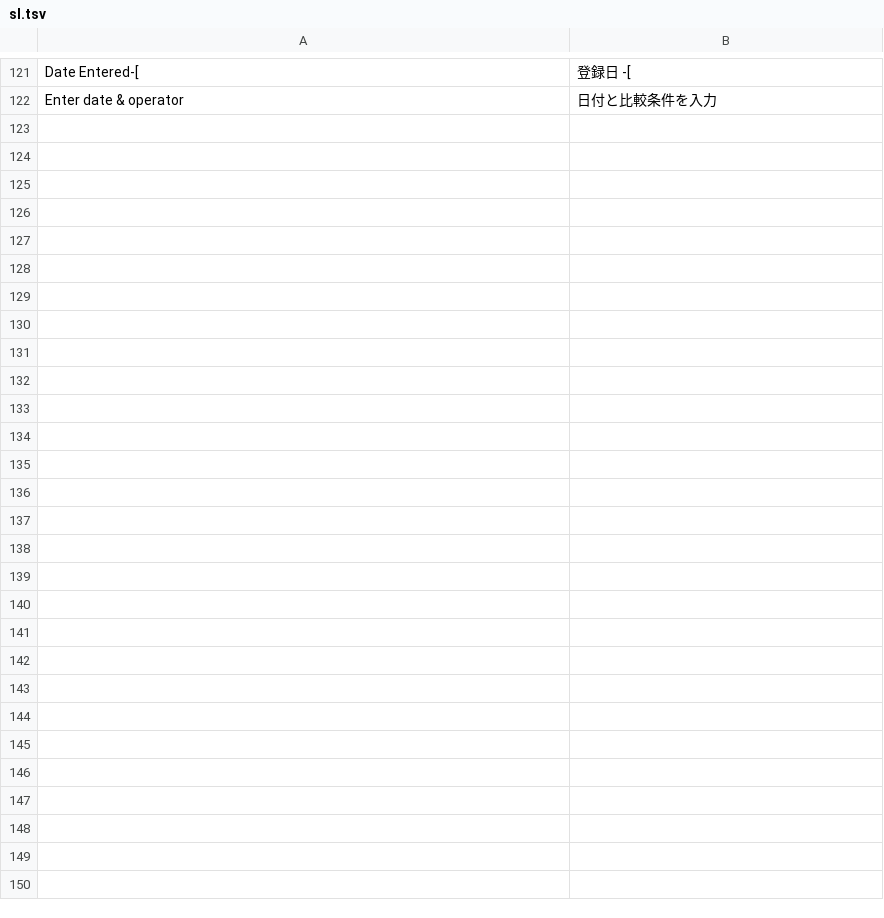
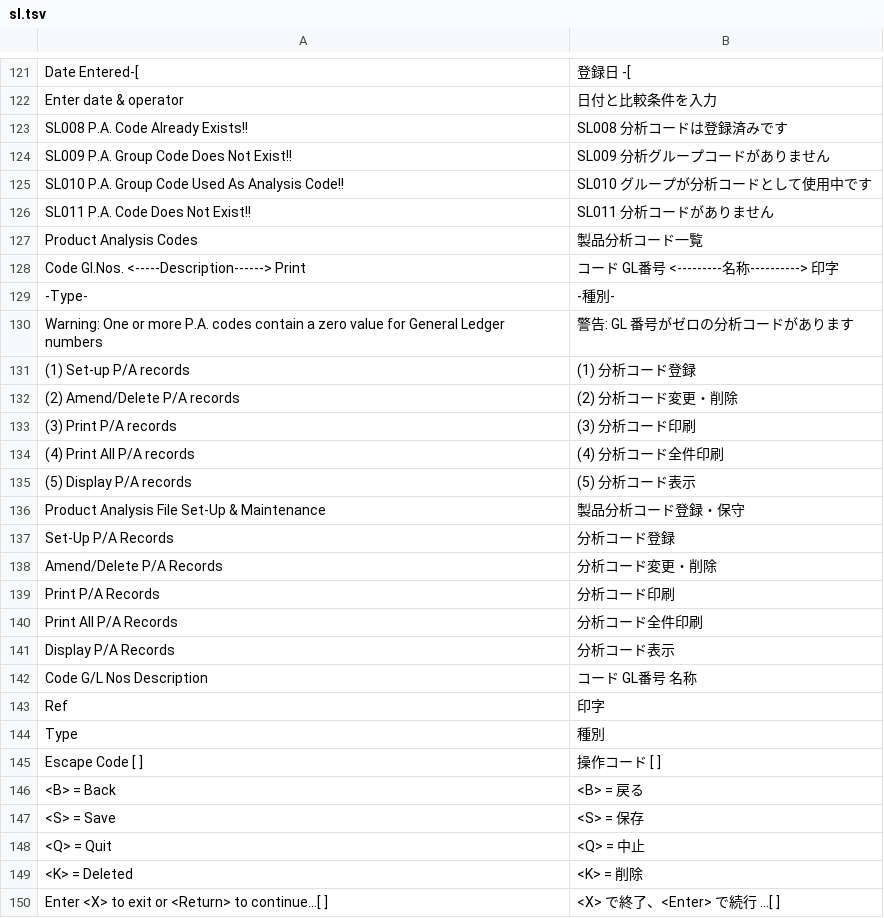
Before and after one commit to madmerger/ACAS, a TSV file: java/src/main/resources/i18n/sl.tsv, drawn as a sheet; only a part is shown, gaps mark what is left out; the diff names each change by its address in the sheet, - before the commit and + after, or states it on an @@ line.

```diff
--- a/java/src/main/resources/i18n/sl.tsv
+++ b/java/src/main/resources/i18n/sl.tsv
+row 123: SL008 P.A. Code Already Exists!! | SL008 分析コードは登録済みです
+row 124: SL009 P.A. Group Code Does Not Exist!! | SL009 分析グループコードがありません
+row 125: SL010 P.A. Group Code Used As Analysis Code!! | SL010 グループが分析コードとして使用中です
+row 126: SL011 P.A. Code Does Not Exist!! | SL011 分析コードがありません
+row 127: Product Analysis Codes | 製品分析コード一覧
+row 128: Code Gl.Nos. <-----Description------> Print | コード GL番号 <---------名称----------> 印字
+row 129: -Type- | -種別-
+row 130: Warning: One or more P.A. codes contain a zero value for General Ledger numbers | 警告: GL 番号がゼロの分析コードがあります
+row 131: (1) Set-up P/A records | (1) 分析コード登録
+row 132: (2) Amend/Delete P/A records | (2) 分析コード変更・削除
+row 133: (3) Print P/A records | (3) 分析コード印刷
+row 134: (4) Print All P/A records | (4) 分析コード全件印刷
+row 135: (5) Display P/A records | (5) 分析コード表示
+row 136: Product Analysis File Set-Up & Maintenance | 製品分析コード登録・保守
+row 137: Set-Up P/A Records | 分析コード登録
+row 138: Amend/Delete P/A Records | 分析コード変更・削除
+row 139: Print P/A Records | 分析コード印刷
+row 140: Print All P/A Records | 分析コード全件印刷
+row 141: Display P/A Records | 分析コード表示
+row 142: Code G/L Nos Description | コード GL番号 名称
+row 143: Ref | 印字
+row 144: Type | 種別
+row 145: Escape Code [ ] | 操作コード [ ]
+row 146: <B> = Back | <B> = 戻る
+row 147: <S> = Save | <S> = 保存
+row 148: <Q> = Quit | <Q> = 中止
+row 149: <K> = Deleted | <K> = 削除
+row 150: Enter <X> to exit or <Return> to continue...[ ] | <X> で終了、<Enter> で続行 ...[ ]
```
Also changed, not shown: 2 other files.
